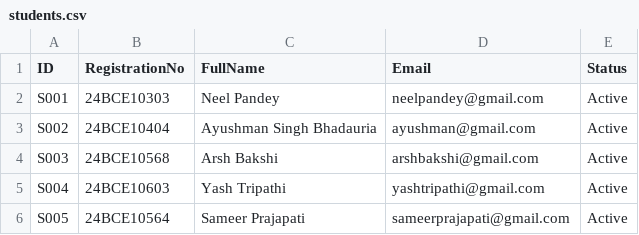
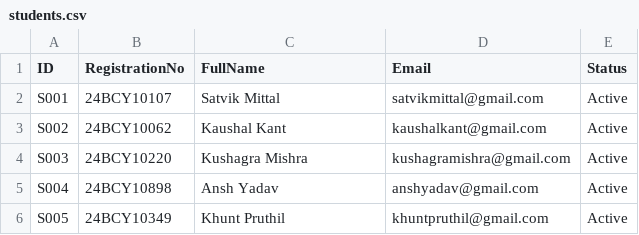
Before and after one commit to satvikmittal07-tech/CCRM_PROJECT, a CSV file: CCRM-main/CCRM-main/data/students.csv, drawn as a sheet.

Commit message:
Update students.csv

```diff
--- a/CCRM-main/CCRM-main/data/students.csv
+++ b/CCRM-main/CCRM-main/data/students.csv
@@ -1,6 +1,6 @@
 ID,RegistrationNo,FullName,Email,Status
-S001,24BCE10303,Neel Pandey,neelpandey@gmail.com,Active
-S002,24BCE10404,Ayushman Singh Bhadauria,ayushman@gmail.com,Active
-S003,24BCE10568,Arsh Bakshi,arshbakshi@gmail.com,Active
-S004,24BCE10603,Yash Tripathi,yashtripathi@gmail.com,Active
-S005,24BCE10564,Sameer Prajapati,sameerprajapati@gmail.com,Active
+S001,24BCY10107,Satvik Mittal,satvikmittal@gmail.com,Active
+S002,24BCY10062,Kaushal Kant,kaushalkant@gmail.com,Active
+S003,24BCY10220,Kushagra Mishra,kushagramishra@gmail.com,Active
+S004,24BCY10898,Ansh Yadav,anshyadav@gmail.com,Active
+S005,24BCY10349,Khunt Pruthil,khuntpruthil@gmail.com,Active
```
